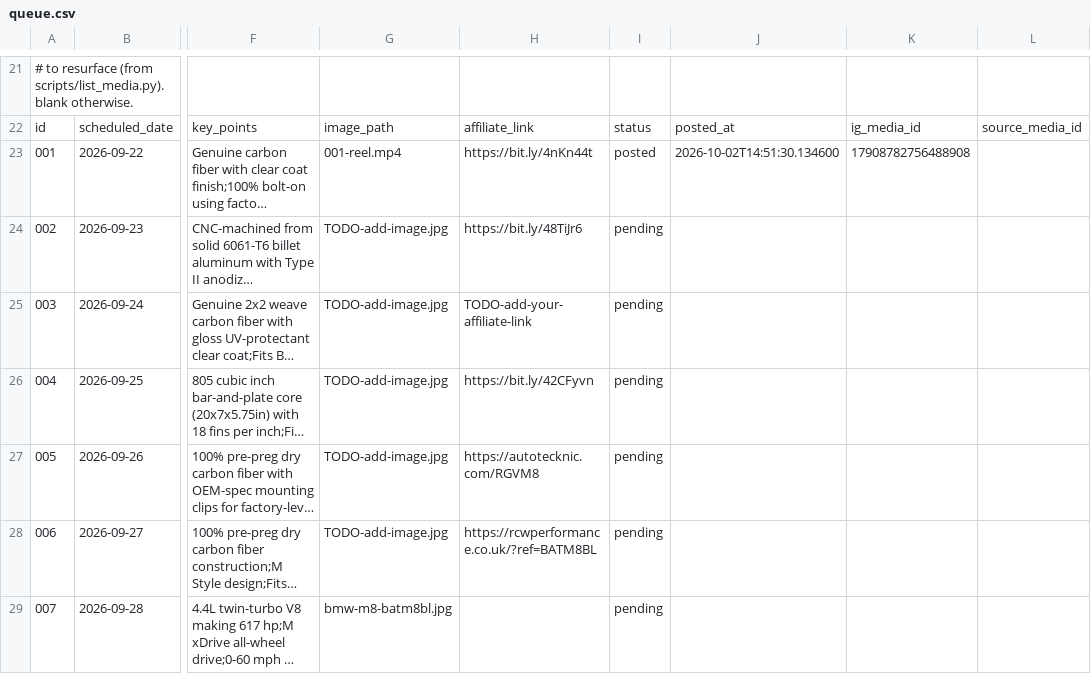
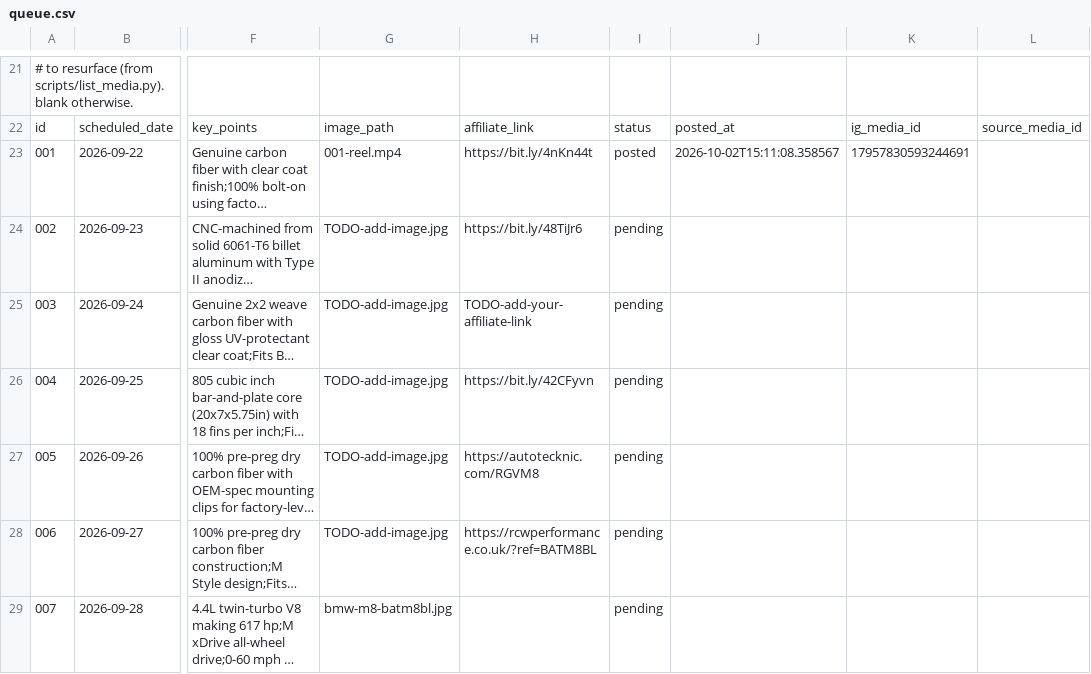
Before and after one commit to apasil03/rgvm8, a CSV file: content/queue.csv, drawn as a sheet; only a part is shown, gaps mark what is left out; long unchanged cells end in …; the diff names each change by its address in the sheet, - before the commit and + after, or states it on an @@ line.

```diff
--- a/content/queue.csv
+++ b/content/queue.csv
-J23: 2026-10-02T14:51:30.134600
+J23: 2026-10-02T15:11:08.358567
-K23: 17908782756488908
+K23: 17957830593244691
```
